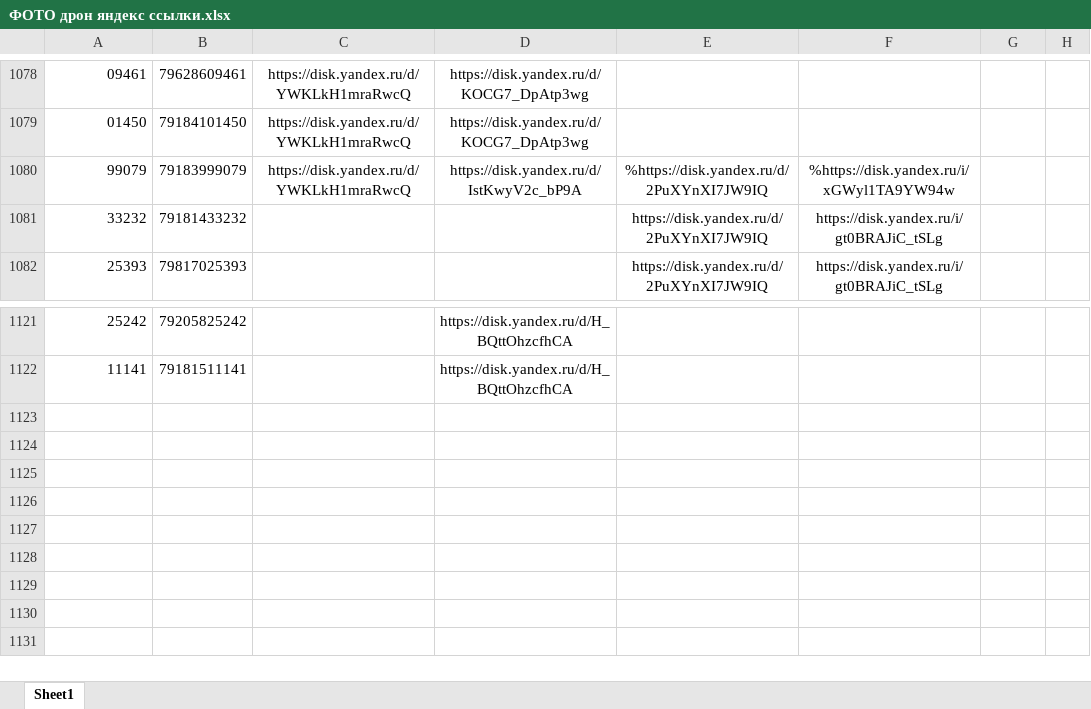
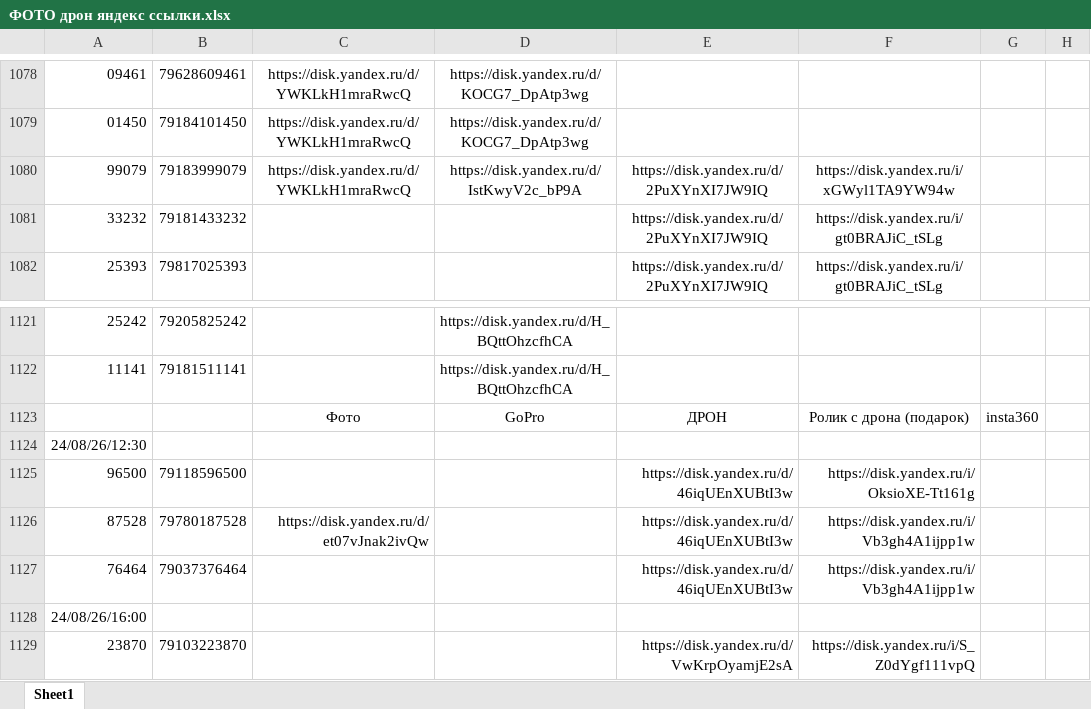
Before and after one commit to janasasha07-collab/photo, an Excel workbook: ФОТО дрон яндекс ссылки.xlsx, sheet Sheet1, drawn as a sheet; only a part is shown, gaps mark what is left out; values as stored, in another font and other column widths than the file's, no borders; the diff names each change by its address in the sheet, - before the commit and + after, or states it on an @@ line.

Commit message:
Add files via upload

```diff
--- a/ФОТО дрон яндекс ссылки.xlsx (sheet Sheet1)
+++ b/ФОТО дрон яндекс ссылки.xlsx (sheet Sheet1)
-E1080: %https://disk.yandex.ru/d/2PuXYnXI7JW9IQ
+E1080: https://disk.yandex.ru/d/2PuXYnXI7JW9IQ
-F1080: %https://disk.yandex.ru/i/xGWyl1TA9YW94w
+F1080: https://disk.yandex.ru/i/xGWyl1TA9YW94w
+row 1123:  |  | Фото | GoPro | ДРОН | Ролик с дрона (подарок) | insta360
+row 1124: 24/08/26/12:30
+row 1125: 96500 | 79118596500 |  |  | https://disk.yandex.ru/d/46iqUEnXUBtI3w | https://disk.yandex.ru/i/OksioXE-Tt161g
+row 1126: 87528 | 79780187528 | https://disk.yandex.ru/d/et07vJnak2ivQw |  | https://disk.yandex.ru/d/46iqUEnXUBtI3w | https://disk.yandex.ru/i/Vb3gh4A1ijpp1w
+row 1127: 76464 | 79037376464 |  |  | https://disk.yandex.ru/d/46iqUEnXUBtI3w | https://disk.yandex.ru/i/Vb3gh4A1ijpp1w
+row 1128: 24/08/26/16:00
+row 1129: 23870 | 79103223870 |  |  | https://disk.yandex.ru/d/VwKrpOyamjE2sA | https://disk.yandex.ru/i/S_Z0dYgf111vpQ
```
